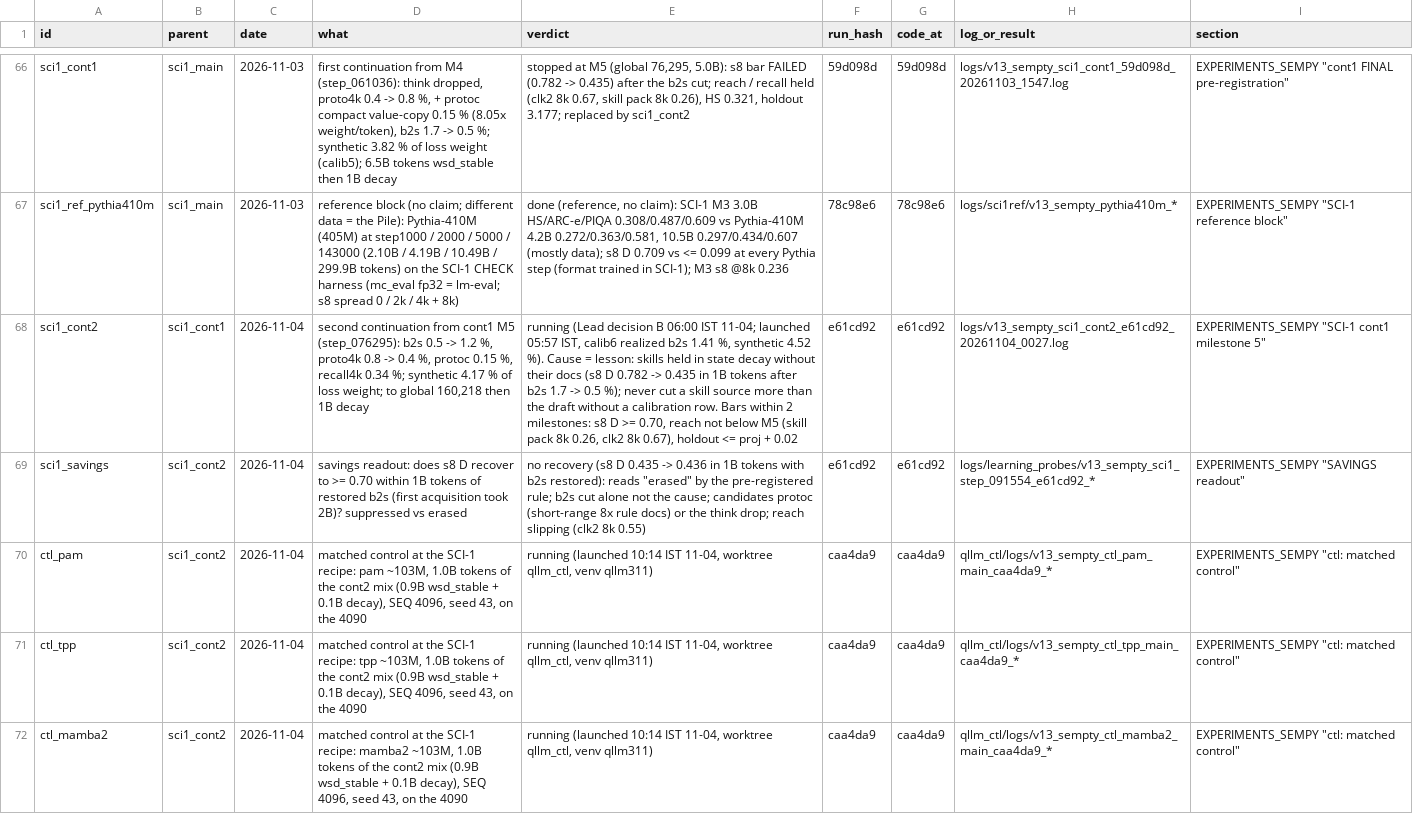
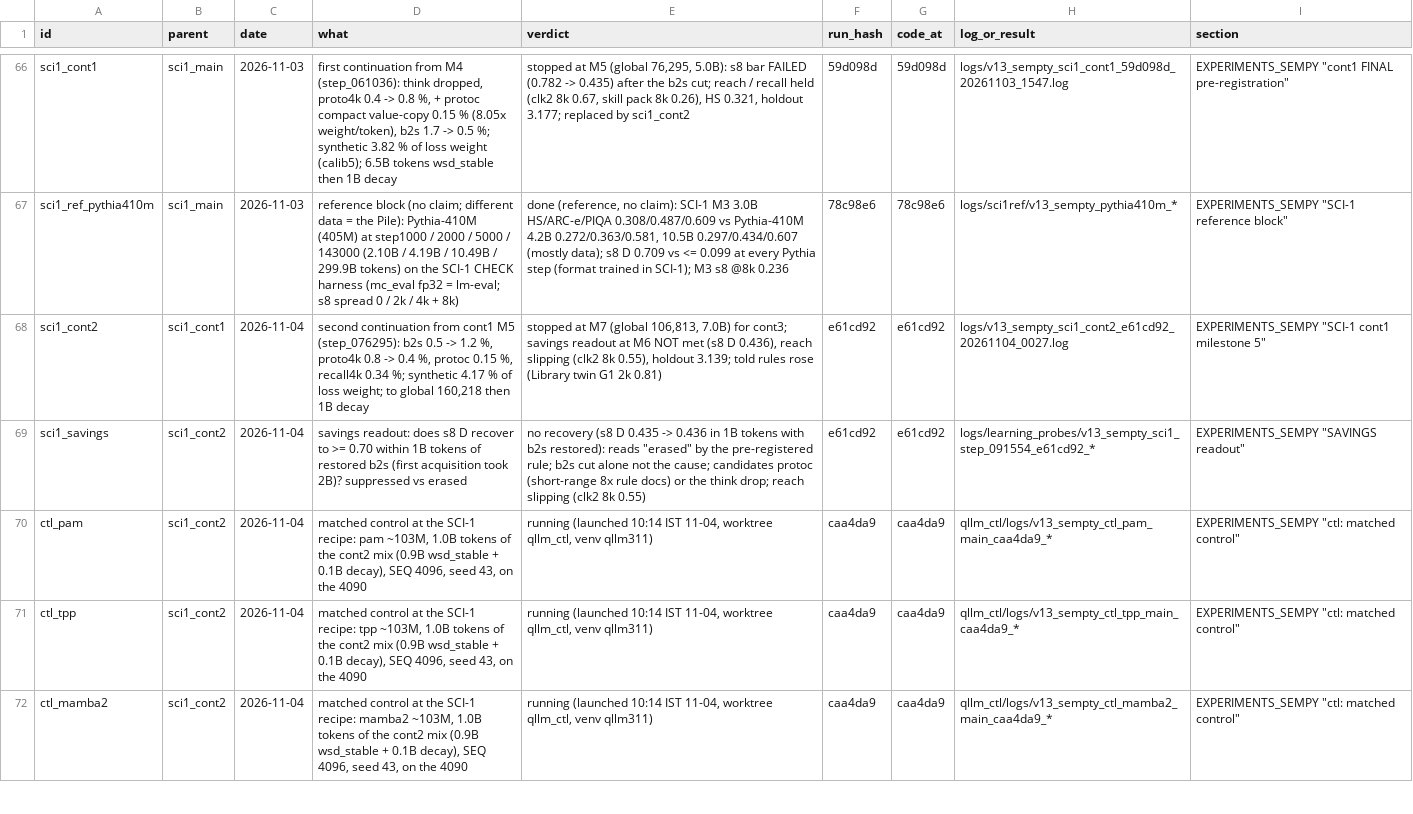
Before and after one commit to gowrav-vishwakarma/qllm2, a TSV file: v13_sempty/EXPERIMENT_LINEAGE.tsv, drawn as a sheet; only a part is shown, gaps mark what is left out; the diff covers the shown part only; the diff names each change by its address in the sheet, - before the commit and + after, or states it on an @@ line.

Commit message:
SCI-1 cont3 launched (21:14 IST, 449e320, protoc out): notes, lineage, handover (docs only)

```diff
--- a/v13_sempty/EXPERIMENT_LINEAGE.tsv
+++ b/v13_sempty/EXPERIMENT_LINEAGE.tsv
-E68 (verdict): running (Lead decision B 06:00 IST 11-04; launched 05:57 IST, calib6 realized b2s 1.41 %, synthetic 4.52 %). Cause = lesson: skills held in state decay without their docs (s8 D 0.782 -> 0.435 in 1B tokens after b2s 1.7 -> 0.5 %); never cut a skill source more than the draft without a calibration row. Bars within 2 milestones: s8 D >= 0.70, reach not below M5 (skill pack 8k 0.26, clk2 8k 0.67), holdout <= proj + 0.02
+E68 (verdict): stopped at M7 (global 106,813, 7.0B) for cont3; savings readout at M6 NOT met (s8 D 0.436), reach slipping (clk2 8k 0.55), holdout 3.139; told rules rose (Library twin G1 2k 0.81)
```
Also changed, not shown: 4 edited cells elsewhere in this file, 3 other files.
